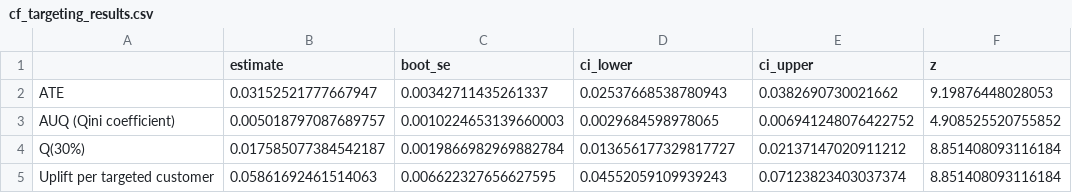
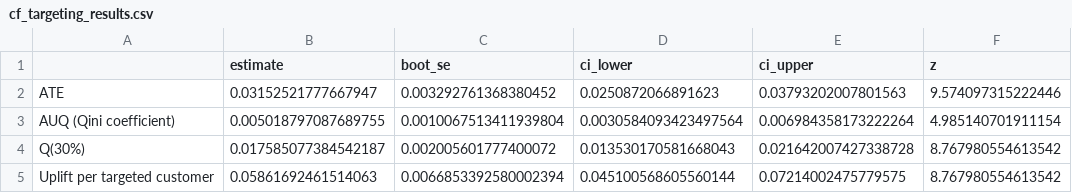
Before and after one commit to shannon-kwok/DSE4101-CausalForest-Grp2, a CSV file: data/output/cf_targeting_results.csv, drawn as a sheet.

```diff
--- a/data/output/cf_targeting_results.csv
+++ b/data/output/cf_targeting_results.csv
@@ -1,5 +1,5 @@
 ,estimate,boot_se,ci_lower,ci_upper,z
-ATE,0.03152521777667947,0.00342711435261337,0.02537668538780943,0.0382690730021662,9.19876448028053
-AUQ (Qini coefficient),0.005018797087689757,0.0010224653139660003,0.0029684598978065,0.006941248076422752,4.908525520755852
-Q(30%),0.017585077384542187,0.0019866982969882784,0.013656177329817727,0.02137147020911212,8.851408093116184
-Uplift per targeted customer,0.05861692461514063,0.006622327656627595,0.04552059109939243,0.07123823403037374,8.851408093116184
+ATE,0.03152521777667947,0.003292761368380452,0.0250872066891623,0.03793202007801563,9.574097315222446
+AUQ (Qini coefficient),0.005018797087689755,0.0010067513411939804,0.0030584093423497564,0.006984358173222264,4.985140701911154
+Q(30%),0.017585077384542187,0.002005601777400072,0.013530170581668043,0.021642007427338728,8.767980554613542
+Uplift per targeted customer,0.05861692461514063,0.0066853392580002394,0.045100568605560144,0.07214002475779575,8.767980554613542
```
Also changed, not shown: data/output/cf_vs_lpm_targeting_results.csv, data/output/everyone_targeting_results.csv, 3 other files.
